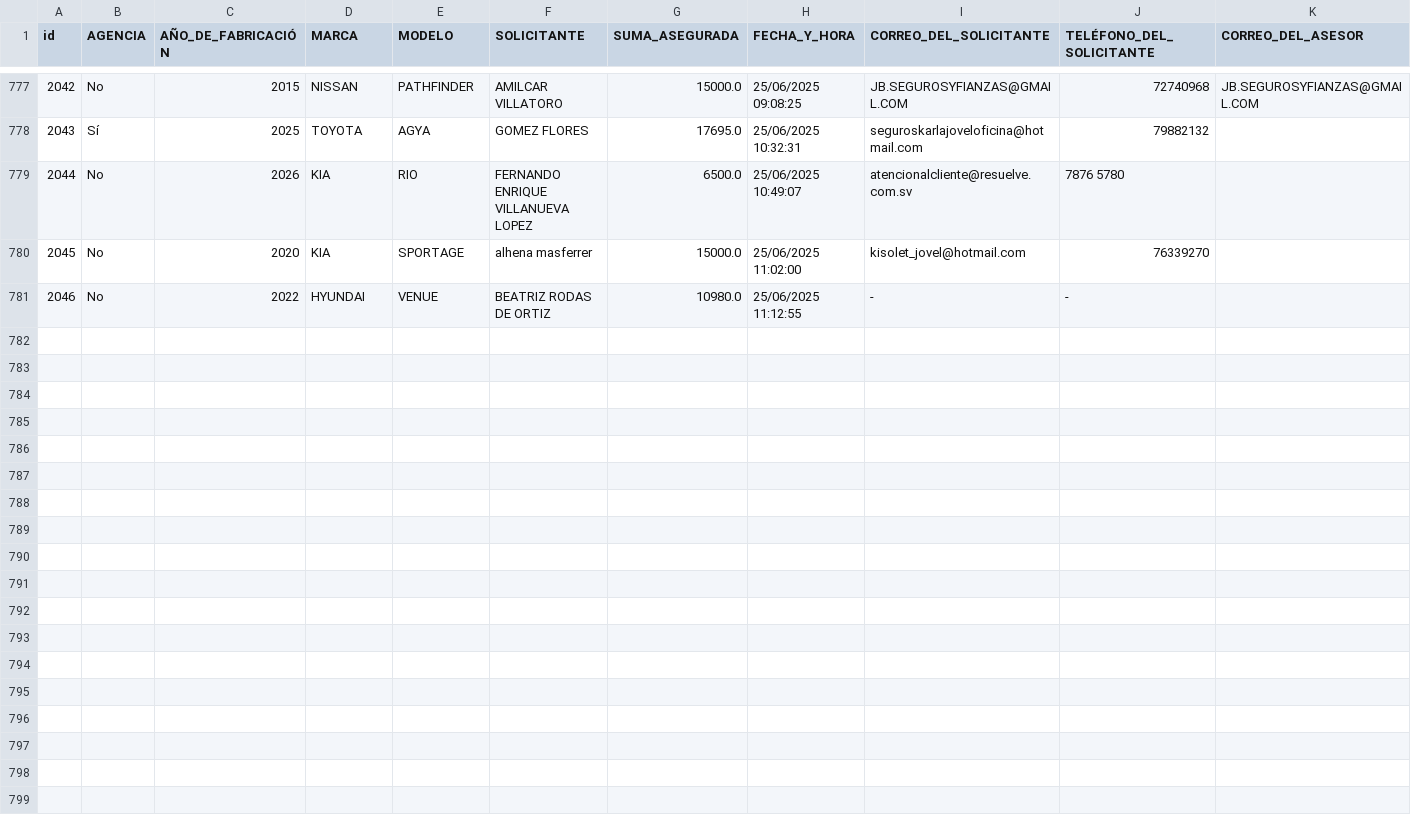
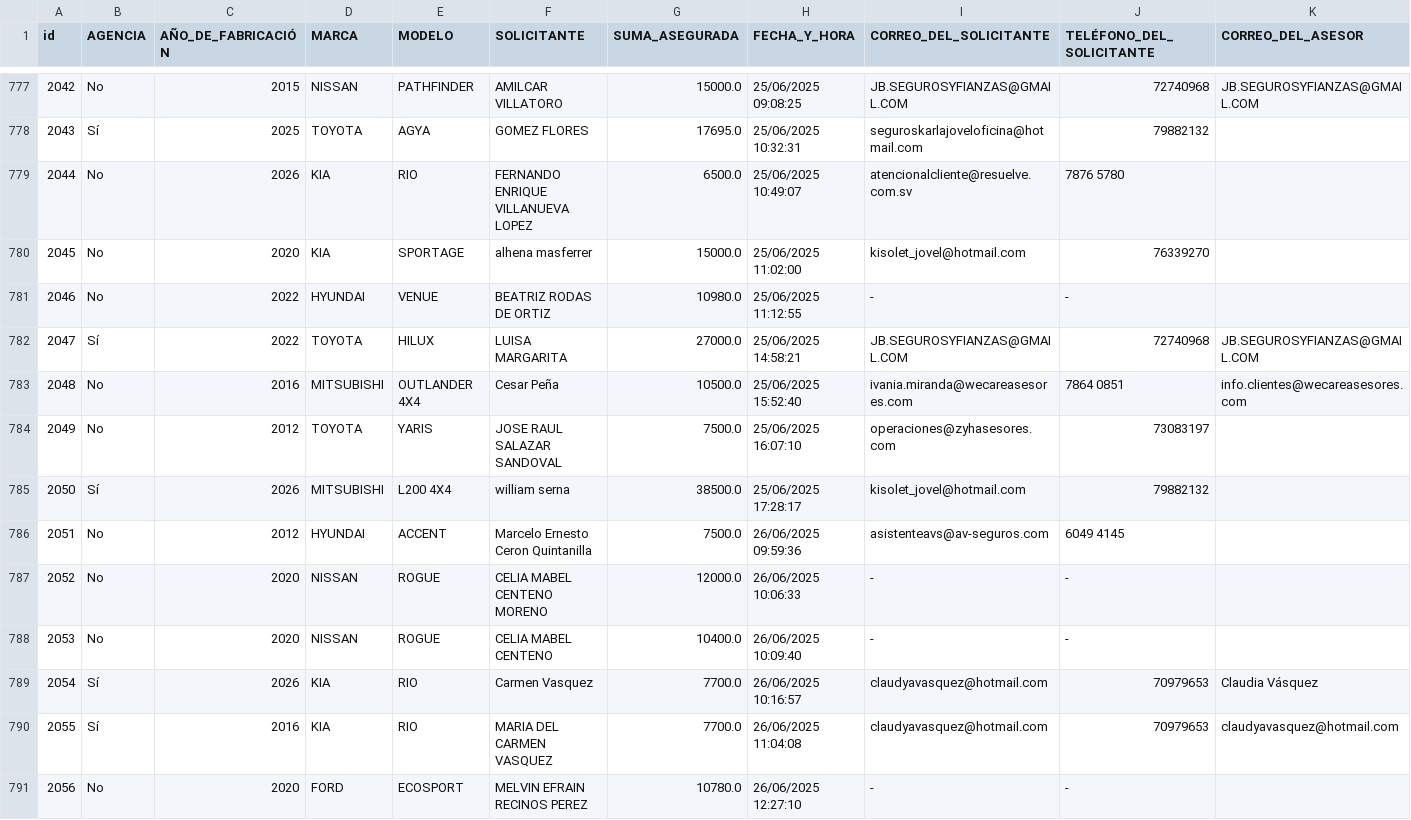
Before and after one commit to ricardoactuario/Estad-sticas, a CSV file: cotizador04.csv, drawn as a sheet; only a part is shown, gaps mark what is left out; rows hold the shown columns only; the diff names each change by its address in the sheet, - before the commit and + after, or states it on an @@ line.

Commit message:
Actualizar cotizador04.csv automáticamente

```diff
--- a/cotizador04.csv
+++ b/cotizador04.csv
+row 782: 2047 | Sí | 2022 | TOYOTA | HILUX | LUISA MARGARITA | 27000.0 | 25/06/2025 14:58:21 | JB.SEGUROSYFIANZAS@GMAIL.COM | 72740968 | JB.SEGUROSYFIANZAS@GMAIL.COM
+row 783: 2048 | No | 2016 | MITSUBISHI | OUTLANDER 4X4 | Cesar Peña | 10500.0 | 25/06/2025 15:52:40 | ivania.miranda@wecareasesores.com | 7864 0851 | info.clientes@wecareasesores.com
+row 784: 2049 | No | 2012 | TOYOTA | YARIS | JOSE RAUL SALAZAR SANDOVAL | 7500.0 | 25/06/2025 16:07:10 | operaciones@zyhasesores.com | 73083197
+row 785: 2050 | Sí | 2026 | MITSUBISHI | L200 4X4 | william serna | 38500.0 | 25/06/2025 17:28:17 | kisolet_jovel@hotmail.com | 79882132
+row 786: 2051 | No | 2012 | HYUNDAI | ACCENT | Marcelo Ernesto Ceron Quintanilla | 7500.0 | 26/06/2025 09:59:36 | asistenteavs@av-seguros.com | 6049 4145
+row 787: 2052 | No | 2020 | NISSAN | ROGUE | CELIA MABEL CENTENO MORENO | 12000.0 | 26/06/2025 10:06:33 | - | -
+row 788: 2053 | No | 2020 | NISSAN | ROGUE | CELIA MABEL CENTENO | 10400.0 | 26/06/2025 10:09:40 | - | -
+row 789: 2054 | Sí | 2026 | KIA | RIO | Carmen Vasquez | 7700.0 | 26/06/2025 10:16:57 | claudyavasquez@hotmail.com | 70979653 | Claudia Vásquez
+row 790: 2055 | Sí | 2016 | KIA | RIO | MARIA DEL CARMEN VASQUEZ | 7700.0 | 26/06/2025 11:04:08 | claudyavasquez@hotmail.com | 70979653 | claudyavasquez@hotmail.com
+row 791: 2056 | No | 2020 | FORD | ECOSPORT | MELVIN EFRAIN RECINOS PEREZ | 10780.0 | 26/06/2025 12:27:10 | - | -
```
